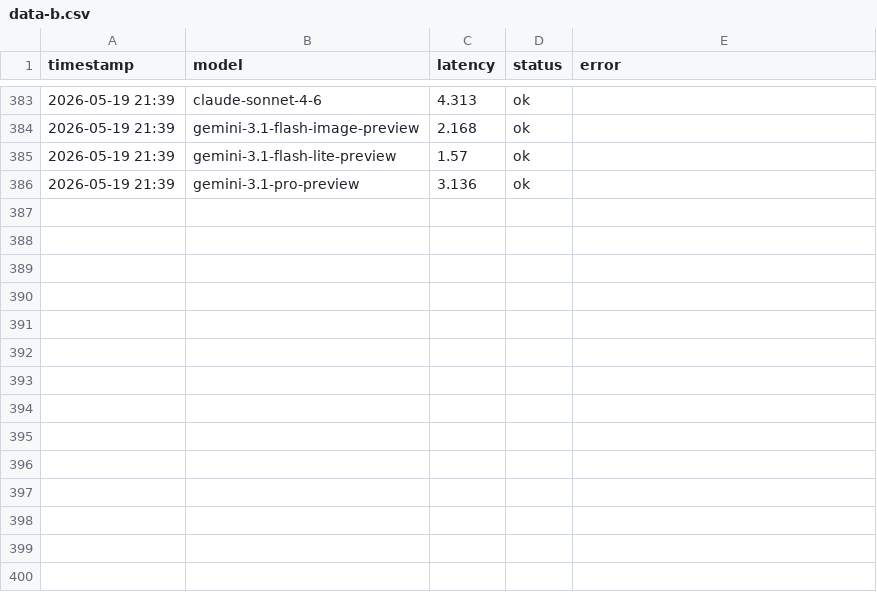
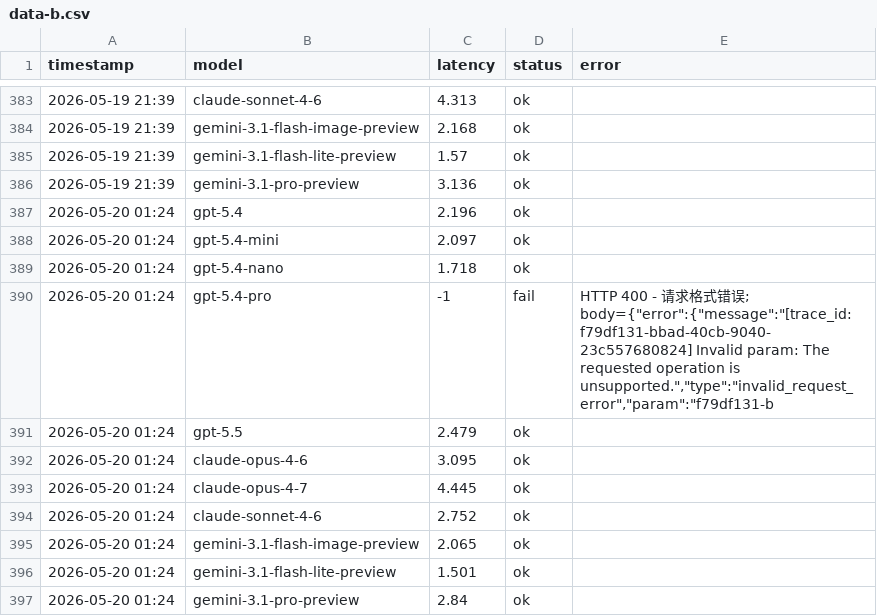
Before and after one commit to rongyinger/api-checker, a CSV file: docs/data-b.csv, drawn as a sheet; only a part is shown, gaps mark what is left out.

```diff
--- a/docs/data-b.csv
+++ b/docs/data-b.csv
@@ -386 +386,12 @@ timestamp,model,latency,status,error
 2026-05-19 21:39,gemini-3.1-pro-preview,3.136,ok,
+2026-05-20 01:24,gpt-5.4,2.196,ok,
+2026-05-20 01:24,gpt-5.4-mini,2.097,ok,
+2026-05-20 01:24,gpt-5.4-nano,1.718,ok,
+2026-05-20 01:24,gpt-5.4-pro,-1,fail,"HTTP 400 - 请求格式错误; body={""error"":{""message"":""[trace_id: f79df131-bbad-40cb-9040-23c557680824] Invalid param: The requested operation is unsupported."",""type"":""invalid_request_error"",""param"":""f79df131-b"
+2026-05-20 01:24,gpt-5.5,2.479,ok,
+2026-05-20 01:24,claude-opus-4-6,3.095,ok,
+2026-05-20 01:24,claude-opus-4-7,4.445,ok,
+2026-05-20 01:24,claude-sonnet-4-6,2.752,ok,
+2026-05-20 01:24,gemini-3.1-flash-image-preview,2.065,ok,
+2026-05-20 01:24,gemini-3.1-flash-lite-preview,1.501,ok,
+2026-05-20 01:24,gemini-3.1-pro-preview,2.84,ok,
```
